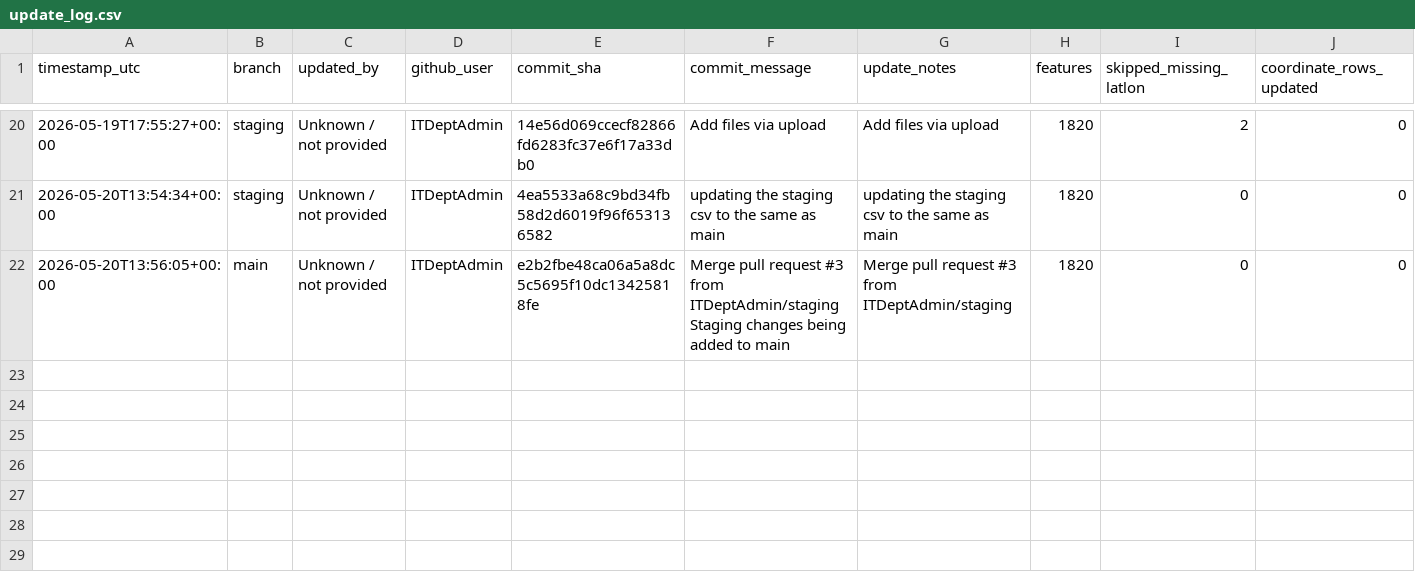
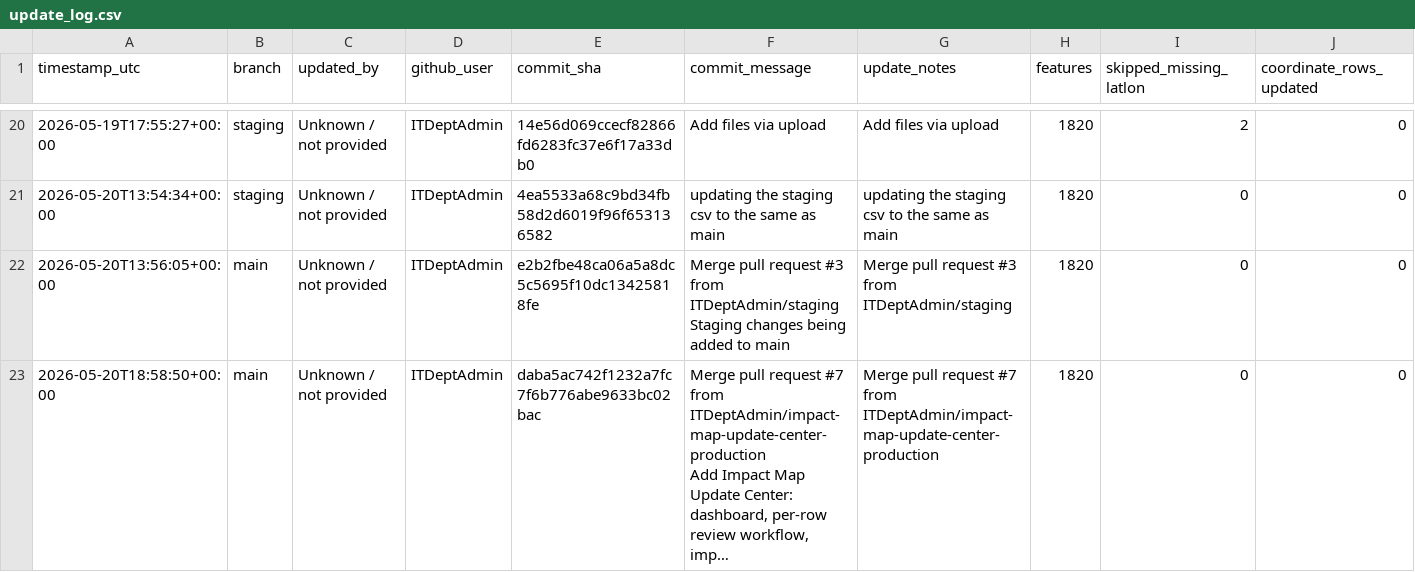
Before and after one commit to ITDeptAdmin/ImpactMap, a CSV file: logs/update_log.csv, drawn as a sheet; only a part is shown, gaps mark what is left out; rows hold the shown columns only; ↵ is a line break in a cell; the diff names each change by its address in the sheet, - before the commit and + after, or states it on an @@ line.

```diff
--- a/logs/update_log.csv
+++ b/logs/update_log.csv
+row 23: 2026-05-20T18:58:50+00:00 | main | Unknown / not provided | ITDeptAdmin | daba5ac742f1232a7fc7f6b776abe9633bc02bac | Merge pull request #7 from ITDeptAdmin/impact-map-update-center-production ↵ Add Impact Map Update Center: dashboard, per-row review workflow, imp… | Merge pull request #7 from ITDeptAdmin/impact-map-update-center-production | 1820 | 0 | 0
```
Also changed, not shown: 1 other file.
